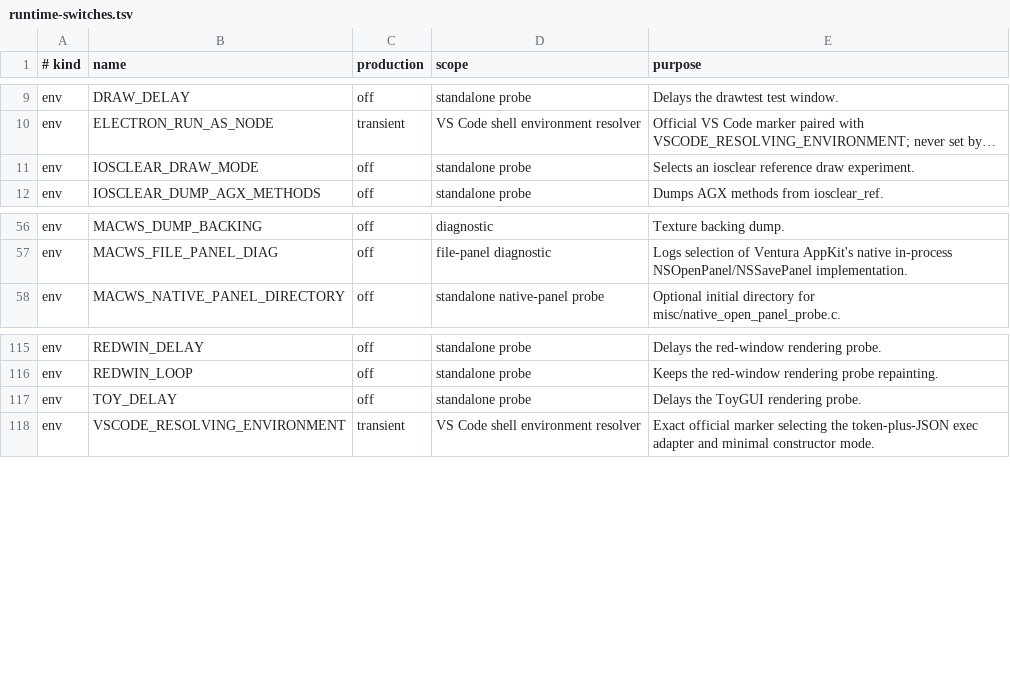
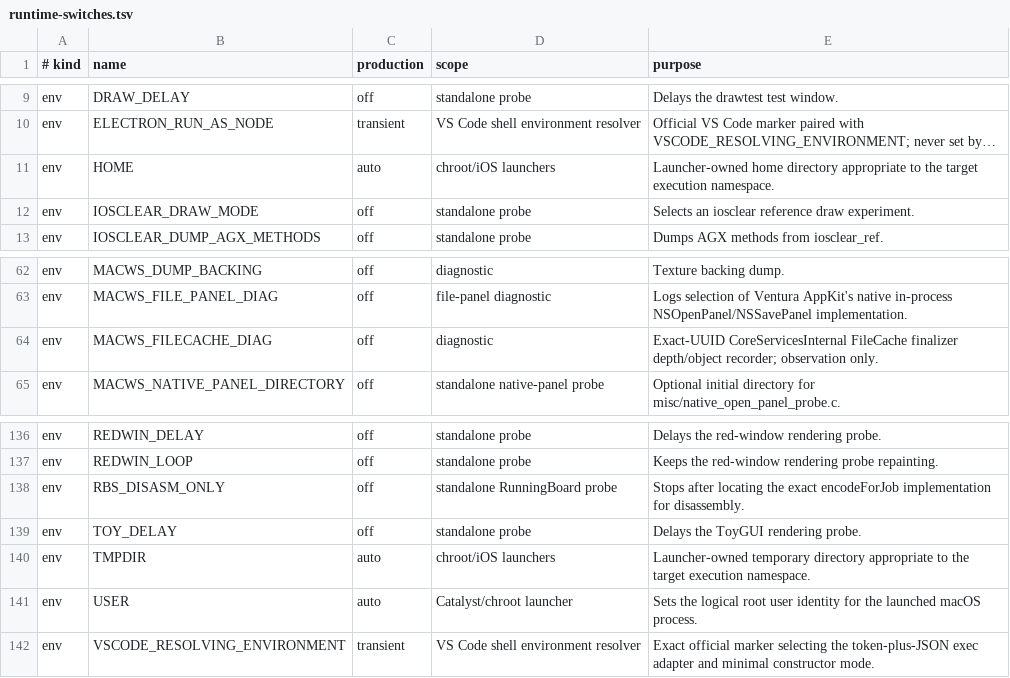
Before and after one commit to DCMMC/MacWSBootingGuide, a TSV file: docs/runtime-switches.tsv, drawn as a sheet; only a part is shown, gaps mark what is left out; long unchanged cells end in …; the diff covers the shown part only; the diff names each change by its address in the sheet, - before the commit and + after, or states it on an @@ line.

Commit message:
Stabilize native host and Finder root volume

```diff
--- a/docs/runtime-switches.tsv
+++ b/docs/runtime-switches.tsv
+row 11: env | HOME | auto | chroot/iOS launchers | Launcher-owned home directory appropriate to the target execution namespace.
+row 64: env | MACWS_FILECACHE_DIAG | off | diagnostic | Exact-UUID CoreServicesInternal FileCache finalizer depth/object recorder; observation only.
+row 138: env | RBS_DISASM_ONLY | off | standalone RunningBoard probe | Stops after locating the exact encodeForJob implementation for disassembly.
+row 140: env | TMPDIR | auto | chroot/iOS launchers | Launcher-owned temporary directory appropriate to the target execution namespace.
+row 141: env | USER | auto | Catalyst/chroot launcher | Sets the logical root user identity for the launched macOS process.
```
Also changed, not shown: 19 added rows elsewhere in this file, 21 other files.
